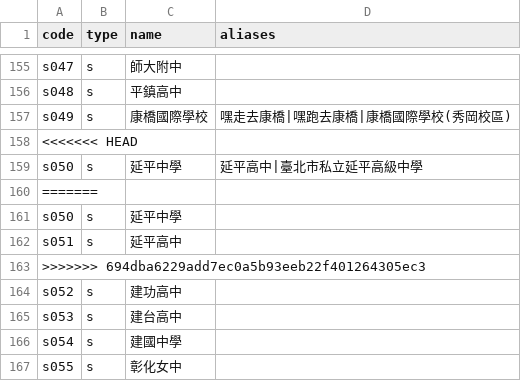
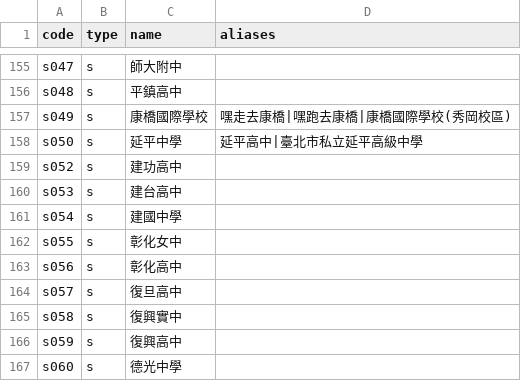
Before and after one commit to macrokernel3000/opendebate, a CSV file: data/entity-registry.csv, drawn as a sheet; only a part is shown, gaps mark what is left out; the shorter side is filled out with more unchanged rows; the diff names each change by its address in the sheet, - before the commit and + after, or states it on an @@ line.

```diff
--- a/data/entity-registry.csv
+++ b/data/entity-registry.csv
-row 158: <<<<<<< HEAD
-row 160: =======
-row 161: s050 | s | 延平中學
-row 162: s051 | s | 延平高中
-row 163: >>>>>>> 694dba6229add7ec0a5b93eeb22f401264305ec3
```
Also changed, not shown: 9 other files.
